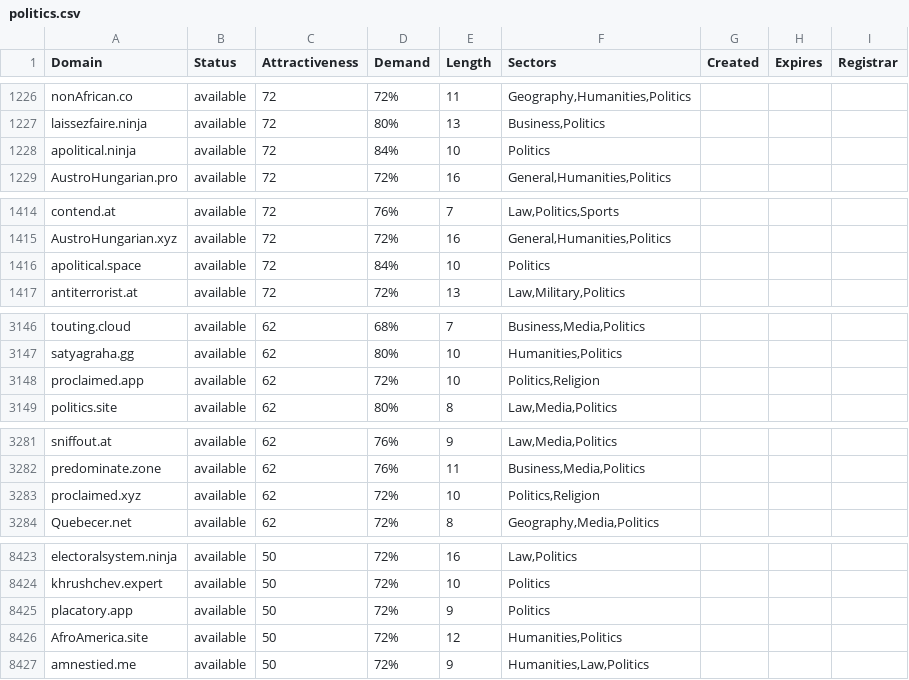
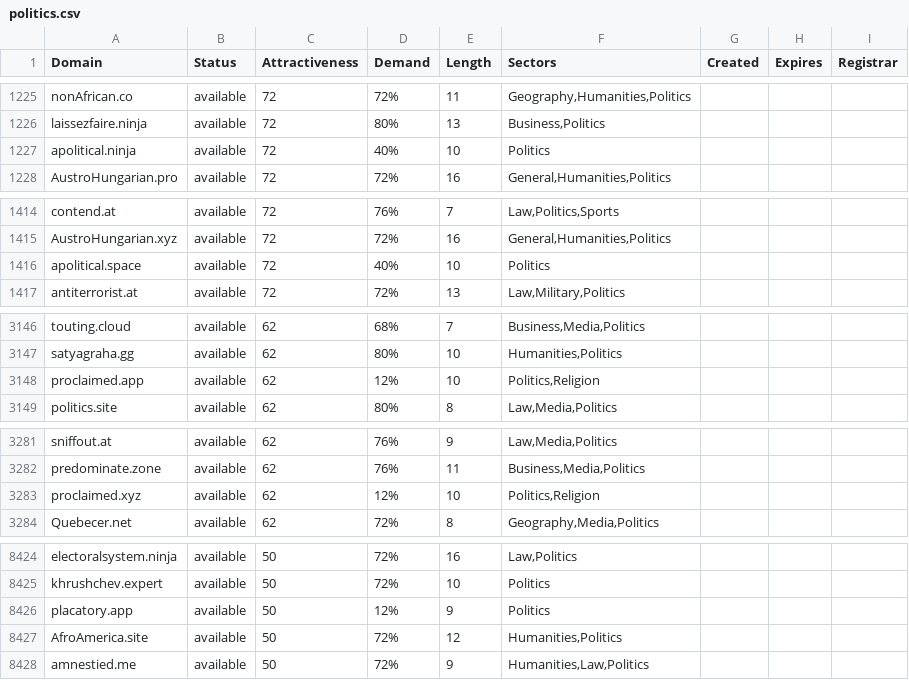
Before and after one commit to UniqueDomains/politics-oneword-domains, a CSV file: politics.csv, drawn as a sheet; only a part is shown, gaps mark what is left out; the diff covers the shown part only.

```diff
--- a/politics.csv
+++ b/politics.csv
@@ -1227,3 +1226,3 @@ nonAfrican.co,available,72,72%,11,"Geography,Humanities,Politics",,,
 laissezfaire.ninja,available,72,80%,13,"Business,Politics",,,
-apolitical.ninja,available,72,84%,10,Politics,,,
+apolitical.ninja,available,72,40%,10,Politics,,,
 AustroHungarian.pro,available,72,72%,16,"General,Humanities,Politics",,,
@@ -1415,3 +1415,3 @@ contend.at,available,72,76%,7,"Law,Politics,Sports",,,
 AustroHungarian.xyz,available,72,72%,16,"General,Humanities,Politics",,,
-apolitical.space,available,72,84%,10,Politics,,,
+apolitical.space,available,72,40%,10,Politics,,,
 antiterrorist.at,available,72,72%,13,"Law,Military,Politics",,,
@@ -3147,3 +3147,3 @@ touting.cloud,available,62,68%,7,"Business,Media,Politics",,,
 satyagraha.gg,available,62,80%,10,"Humanities,Politics",,,
-proclaimed.app,available,62,72%,10,"Politics,Religion",,,
+proclaimed.app,available,62,12%,10,"Politics,Religion",,,
 politics.site,available,62,80%,8,"Law,Media,Politics",,,
@@ -3282,3 +3282,3 @@ sniffout.at,available,62,76%,9,"Law,Media,Politics",,,
 predominate.zone,available,62,76%,11,"Business,Media,Politics",,,
-proclaimed.xyz,available,62,72%,10,"Politics,Religion",,,
+proclaimed.xyz,available,62,12%,10,"Politics,Religion",,,
 Quebecer.net,available,62,72%,8,"Geography,Media,Politics",,,
@@ -8424,3 +8425,3 @@ electoralsystem.ninja,available,50,72%,16,"Law,Politics",,,
 khrushchev.expert,available,50,72%,10,Politics,,,
-placatory.app,available,50,72%,9,Politics,,,
+placatory.app,available,50,12%,9,Politics,,,
 AfroAmerica.site,available,50,72%,12,"Humanities,Politics",,,
```
Also changed, not shown: 2 added rows, 2 removed rows and 18 edited cells elsewhere in this file, 2 other files.
